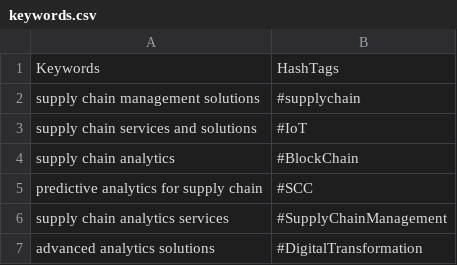
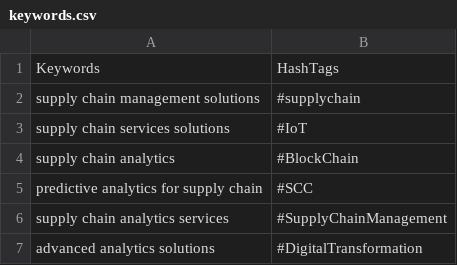
Before and after one commit to nitesh619/twitter-crawler, a CSV file: scrappers/keywords.csv, drawn as a sheet; only a part is shown; the diff names each change by its address in the sheet, - before the commit and + after, or states it on an @@ line.

```diff
--- a/scrappers/keywords.csv
+++ b/scrappers/keywords.csv
-A3: supply chain services and solutions
+A3: supply chain services solutions
```
Also changed, not shown: 4 other files.
